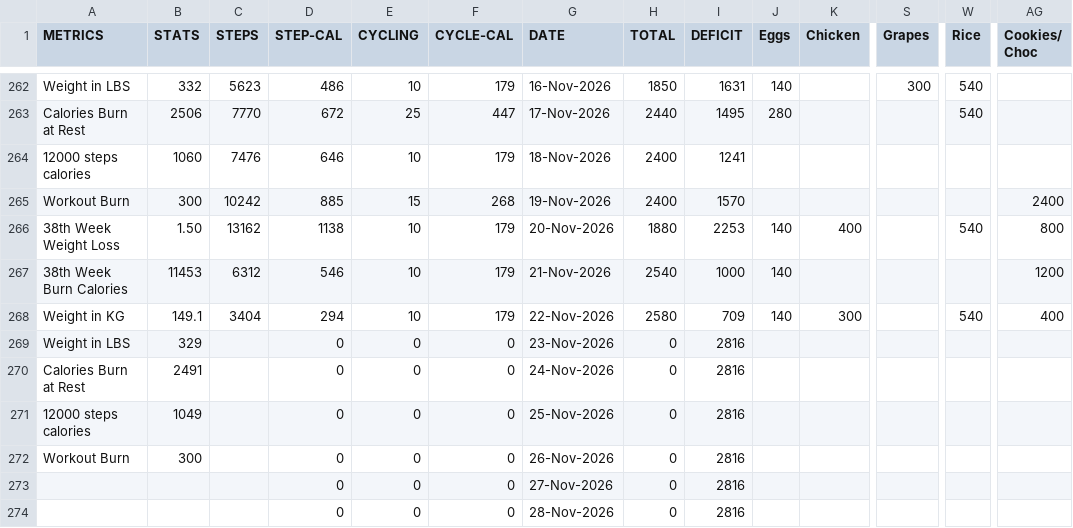
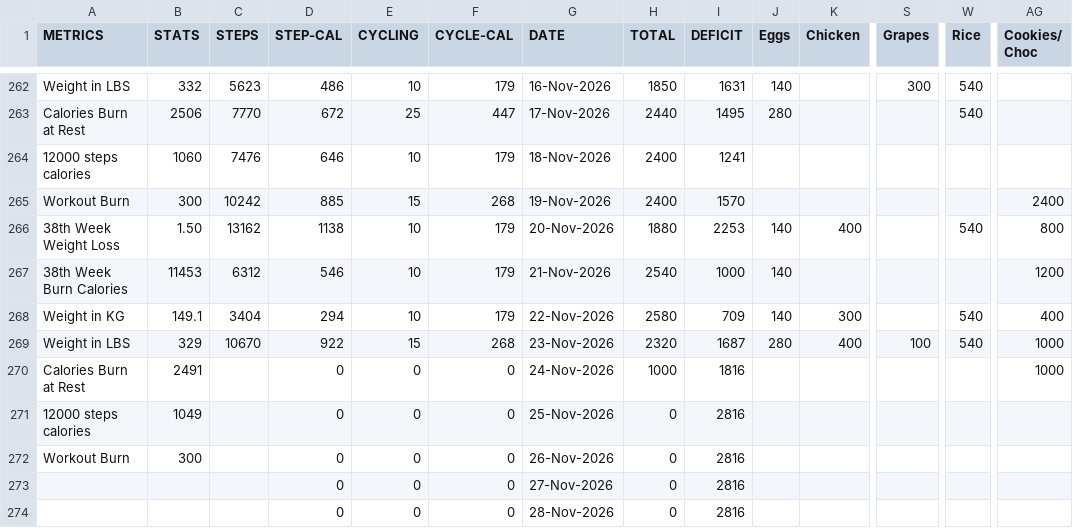
Before and after one commit to gauthiii/weight_flowchart, a CSV file: data/calories.csv, drawn as a sheet; only a part is shown, gaps mark what is left out; removed rows and columns are numbered as before the commit, all else as after; rows hold the shown columns only; the diff names each change by its address in the sheet, - before the commit and + after, or states it on an @@ line.

```diff
--- a/data/calories.csv
+++ b/data/calories.csv
-row 269: Weight in LBS | 329 |  | 0 | 0 | 0 | 23-Nov-2026 | 0 | 2816
+row 269: Weight in LBS | 329 | 10670 | 922 | 15 | 268 | 23-Nov-2026 | 2320 | 1687 | 280 | 400 | 100 | 540 | 1000
-H270 (TOTAL): 0
+H270 (TOTAL): 1000
-I270 (DEFICIT): 2816
+I270 (DEFICIT): 1816
-AG270 (Cookies/ Choc): (empty)
+AG270 (Cookies/ Choc): 1000
```
Also changed, not shown: 4 other files.
